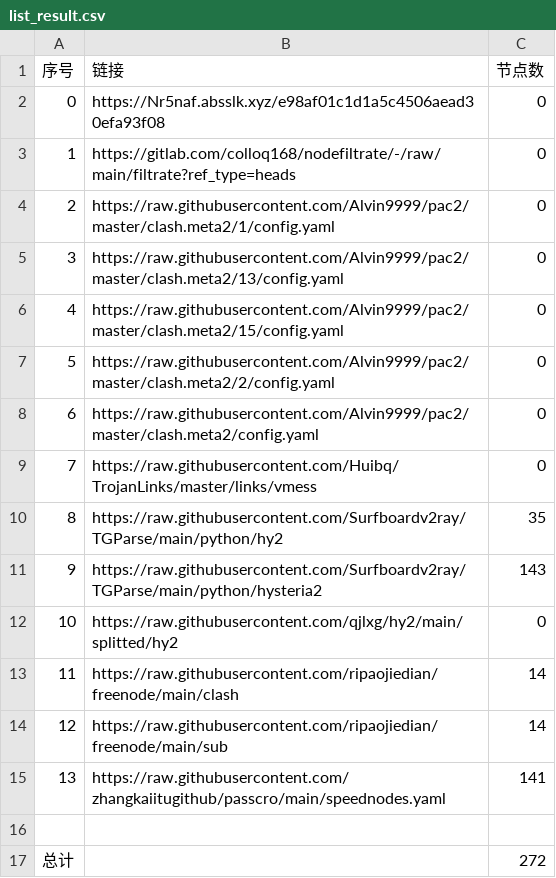
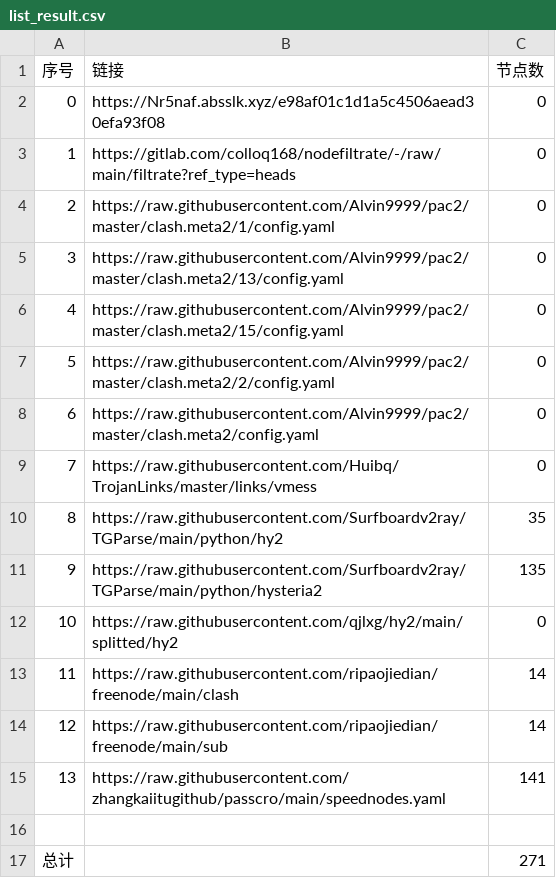
Before and after one commit to 5474312/AutoMergePublicNodes, a CSV file: list_result.csv, drawn as a sheet.

```diff
--- a/list_result.csv
+++ b/list_result.csv
@@ -10,3 +10,3 @@
 8,https://raw.githubusercontent.com/Surfboardv2ray/TGParse/main/python/hy2,35
-9,https://raw.githubusercontent.com/Surfboardv2ray/TGParse/main/python/hysteria2,143
+9,https://raw.githubusercontent.com/Surfboardv2ray/TGParse/main/python/hysteria2,135
 10,https://raw.githubusercontent.com/qjlxg/hy2/main/splitted/hy2,0
@@ -16,2 +16,2 @@
 
-总计,,272
+总计,,271
```
Also changed, not shown: 9 other files.
